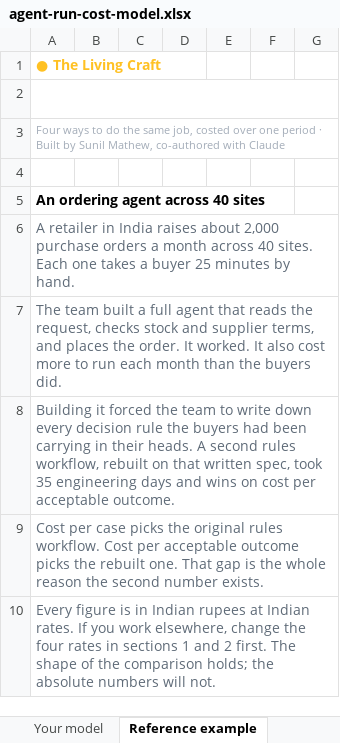
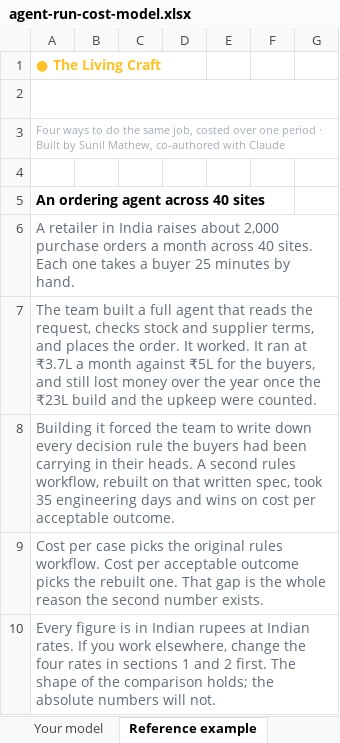
Before and after one commit to greetsunshine/thelivingcraftwebsite, an Excel workbook: downloads/agent-run-cost-model.xlsx, sheet Reference example, drawn as a sheet; only a part is shown; values as stored, in another font and other column widths than the file's, no borders; the diff names each change by its address in the sheet, - before the commit and + after, or states it on an @@ line.

```diff
--- a/downloads/agent-run-cost-model.xlsx (sheet Reference example)
+++ b/downloads/agent-run-cost-model.xlsx (sheet Reference example)
-A7: …worked. It also cost more to run each month than the buyers did.
+A7: …worked. It ran at ₹3.7L a month against ₹5L for the buyers, and still lost money over the year once the ₹23L build and the upkeep were counted.
```
Also changed, not shown: 2 other files.
